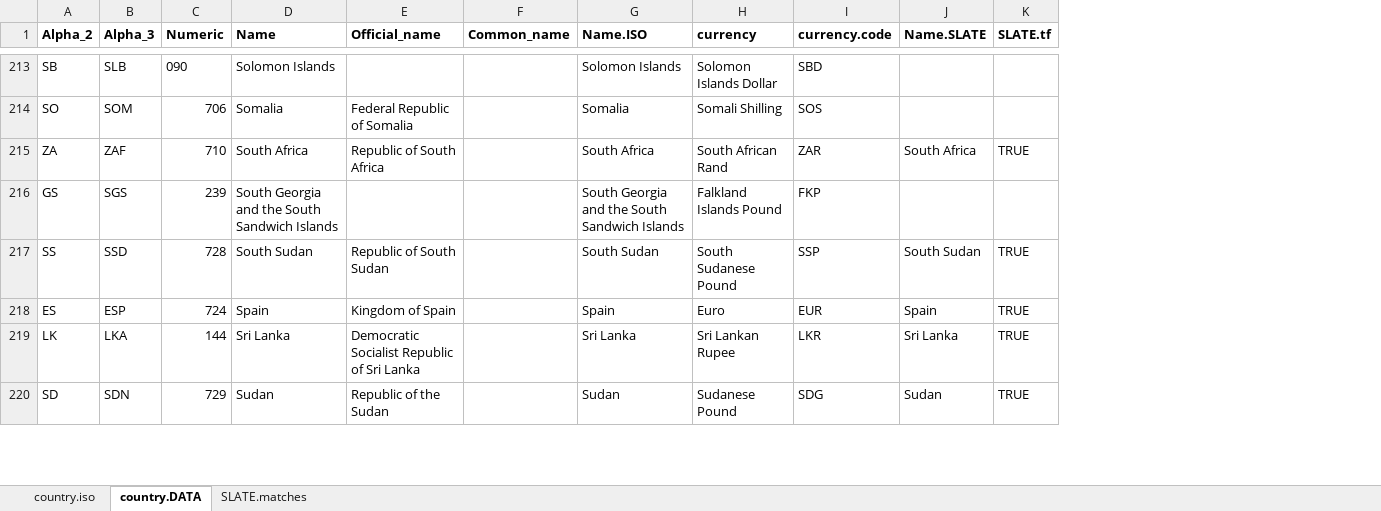
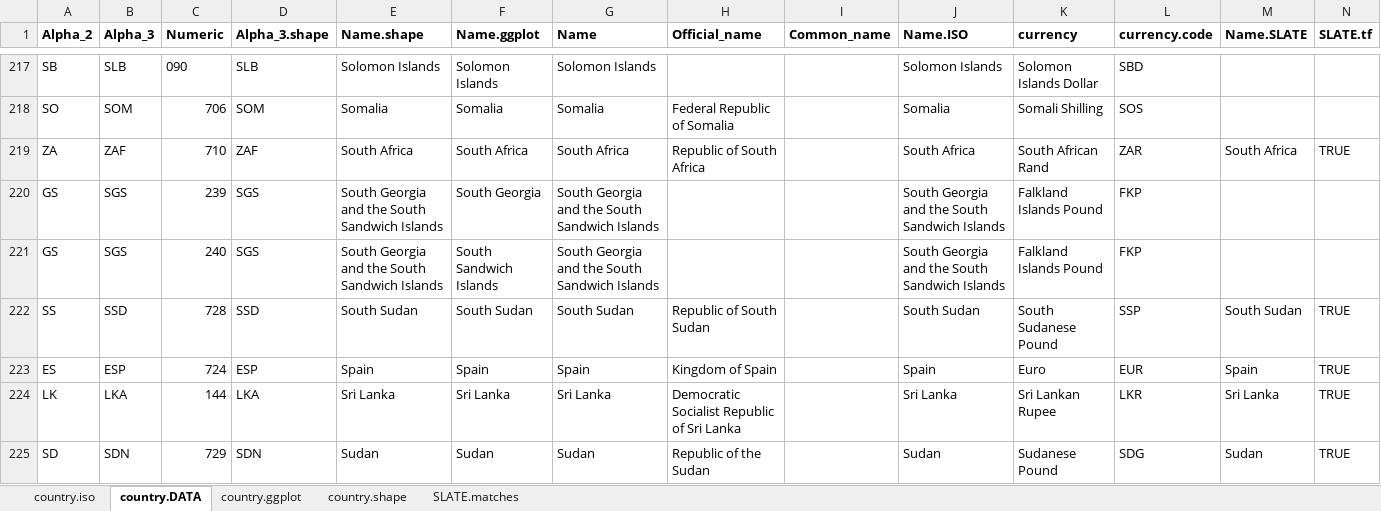
Before and after one commit to emilioxavier/theHUB, an Excel workbook: data-raw/datasets_CountryAndCurrency_spring2023.xlsx, sheet country.DATA, drawn as a sheet; only a part is shown, gaps mark what is left out; values as stored, in another font and other column widths than the file's, no borders; the diff covers the shown part only; the diff names each change by its address in the sheet, - before the commit and + after, or states it on an @@ line.

Commit message:
added specific mapping dataset (GADM and ggplot) to the `country.currency` dataset

```diff
--- a/data-raw/datasets_CountryAndCurrency_spring2023.xlsx (sheet country.DATA)
+++ b/data-raw/datasets_CountryAndCurrency_spring2023.xlsx (sheet country.DATA)
+sheet tab: country.ggplot
+sheet tab: country.shape
+column D (Alpha_3.shape), rows 217-220: SLB | SOM | ZAF | SGS; rows 222-225: SSD | ESP | LKA | SDN
+column E (Name.shape), rows 217-220: Solomon Islands | Somalia | South Africa | South Georgia and the South Sandwich Islands; rows 222-225: South Sudan | Spain | Sri Lanka | Sudan
+column F (Name.ggplot), rows 217-220: Solomon Islands | Somalia | South Africa | South Georgia; rows 222-225: South Sudan | Spain | Sri Lanka | Sudan
+row 221: GS | SGS | 240 | SGS | South Georgia and the South Sandwich Islands | South Sandwich Islands | South Georgia and the South Sandwich Islands |  |  | South Georgia and the South Sandwich Islands | Falkland Islands Pound | FKP
```
Also changed, not shown: 5 added rows elsewhere in this sheet, 4 other files.
